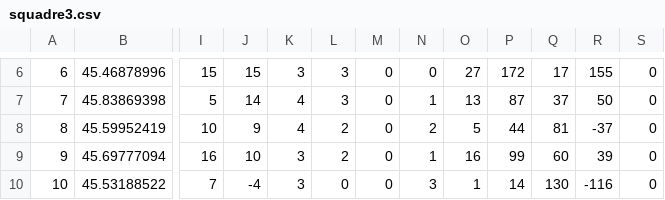
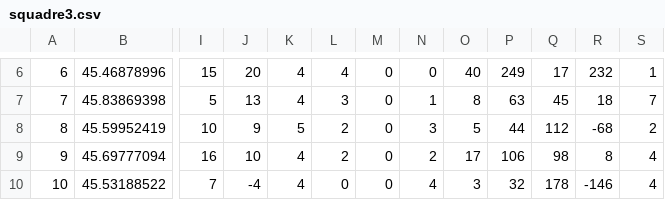
Before and after one commit to craigbauer89/seriecrugby, a CSV file: squadre3.csv, drawn as a sheet; only a part is shown, gaps mark what is left out; the diff covers the shown part only; the diff names each change by its address in the sheet, - before the commit and + after, or states it on an @@ line.

```diff
--- a/squadre3.csv
+++ b/squadre3.csv
-J6: 15
+J6: 20
-K6: 3
+K6: 4
-L6: 3
+L6: 4
-O6: 27
+O6: 40
-P6: 172
+P6: 249
-R6: 155
+R6: 232
-S6: 0
+S6: 1
-J7: 14
+J7: 13
-O7: 13
+O7: 8
-P7: 87
+P7: 63
-Q7: 37
+Q7: 45
-R7: 50
+R7: 18
-S7: 0
+S7: 7
-K8: 4
+K8: 5
-N8: 2
+N8: 3
-Q8: 81
+Q8: 112
-R8: -37
+R8: -68
-S8: 0
+S8: 2
-K9:K10: 3
+K9:K10: 4
-N9: 1
+N9: 2
-O9: 16
+O9: 17
-P9: 99
+P9: 106
-Q9: 60
+Q9: 98
-R9: 39
+R9: 8
-S9:S10: 0
+S9:S10: 4
-N10: 3
+N10: 4
-O10: 1
+O10: 3
-P10: 14
+P10: 32
-Q10: 130
+Q10: 178
-R10: -116
+R10: -146
```
Also changed, not shown: 167 edited cells elsewhere in this file, partite.csv, 3 other files.
